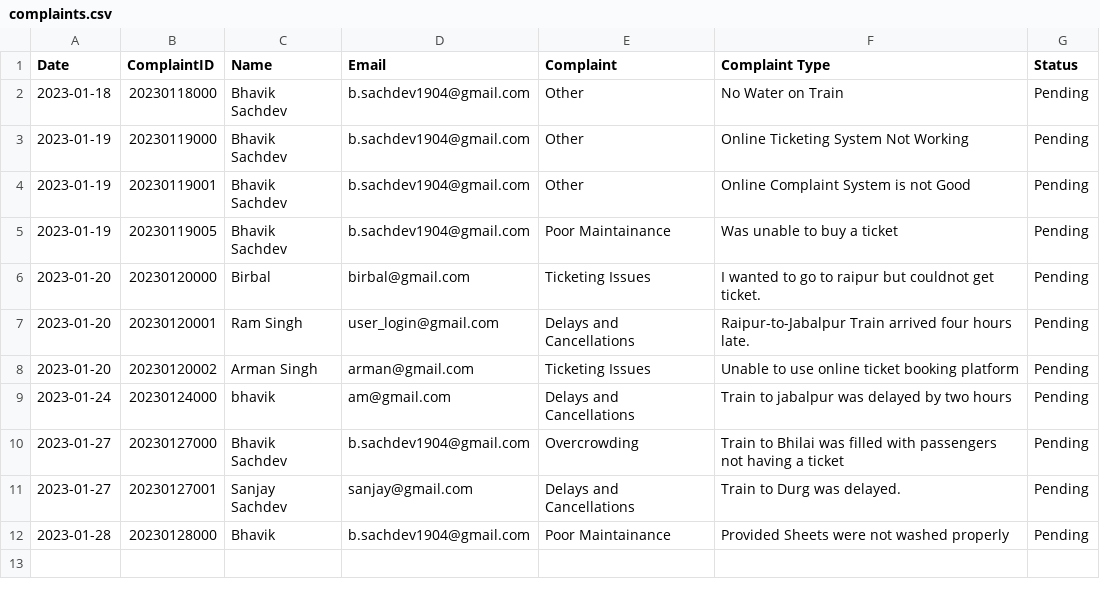
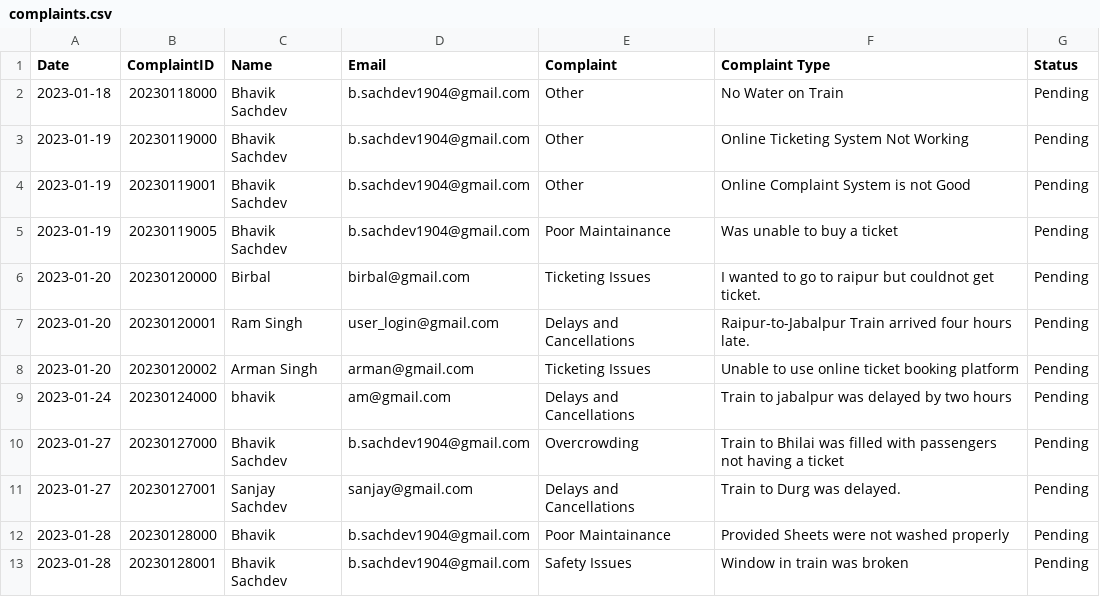
Before and after one commit to bsach64/PythonProject, a CSV file: complaints.csv, drawn as a sheet; the diff names each change by its address in the sheet, - before the commit and + after, or states it on an @@ line.

Commit message:
Implemented last_complaint()

```diff
--- a/complaints.csv
+++ b/complaints.csv
+row 13: 2023-01-28 | 20230128001 | Bhavik Sachdev | b.sachdev1904@gmail.com | Safety Issues | Window in train was broken | Pending
```
Also changed, not shown: 1 other file.
